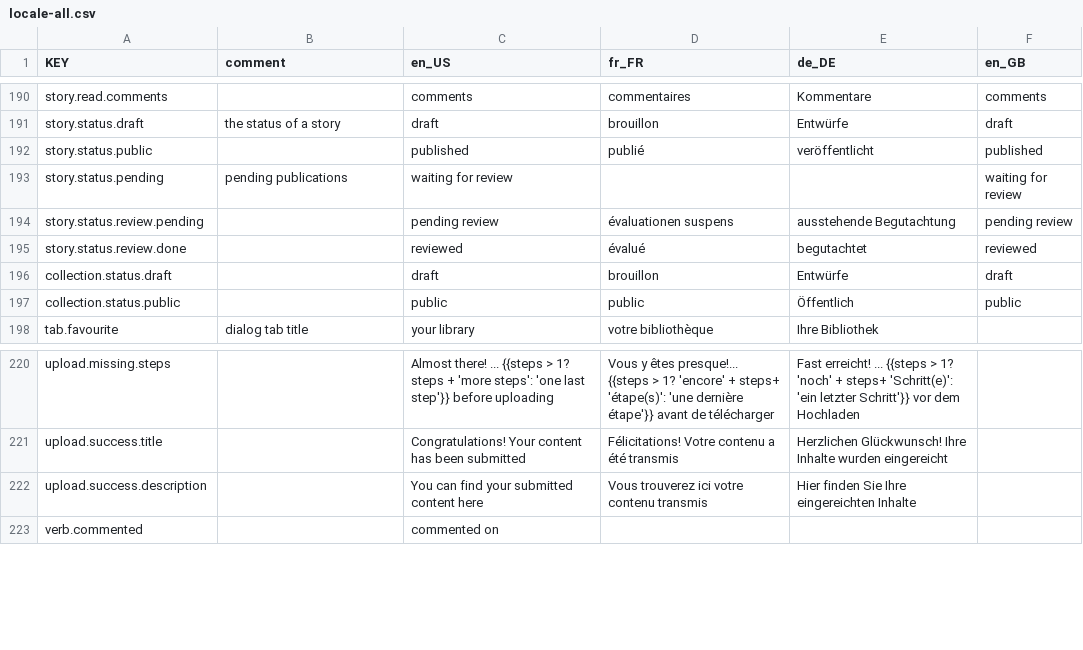
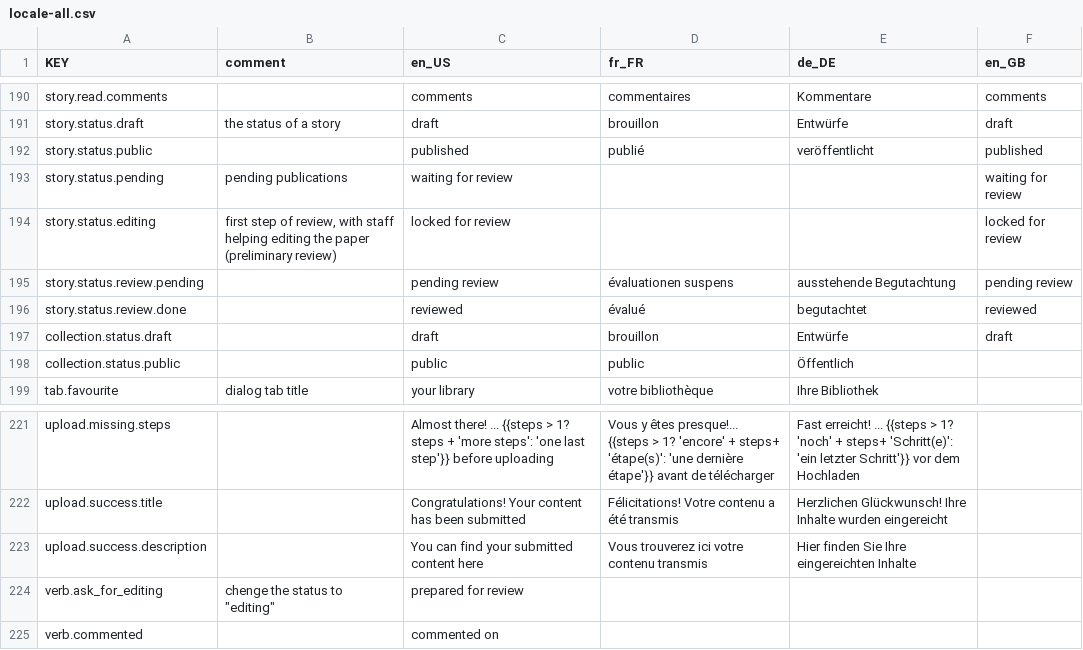
Before and after one commit to resume-unilu/RESuME, a CSV file: src/locale/locale-all.csv, drawn as a sheet; only a part is shown, gaps mark what is left out.

Commit message:
editing status
change endpoint for featured info

```diff
--- a/src/locale/locale-all.csv
+++ b/src/locale/locale-all.csv
@@ -193,2 +193,3 @@ story.status.public,,published,publié,veröffentlicht,published
 story.status.pending,pending publications,waiting for review,,,waiting for review
+story.status.editing,"first step of review, with staff helping editing the paper (preliminary review)",locked for review,,,locked for review
 story.status.review.pending,,pending review,évaluationen suspens,ausstehende Begutachtung,pending review
@@ -196,3 +197,3 @@ story.status.review.done,,reviewed,évalué,begutachtet,reviewed
 collection.status.draft,,draft,brouillon,Entwürfe,draft
-collection.status.public,,public,public,Öffentlich,public
+collection.status.public,,public,public,Öffentlich,
 tab.favourite,dialog tab title,your library,votre bibliothèque,Ihre Bibliothek,
@@ -222,2 +223,3 @@ upload.success.title,,Congratulations! Your content has been submitted,Félicita
 upload.success.description,,You can find your submitted content here,Vous trouverez ici votre contenu transmis,Hier finden Sie Ihre eingereichten Inhalte,
+verb.ask_for_editing,"chenge the status to ""editing""",prepared for review,,,
 verb.commented,,commented on,,,
```
Also changed, not shown: 9 other files.
